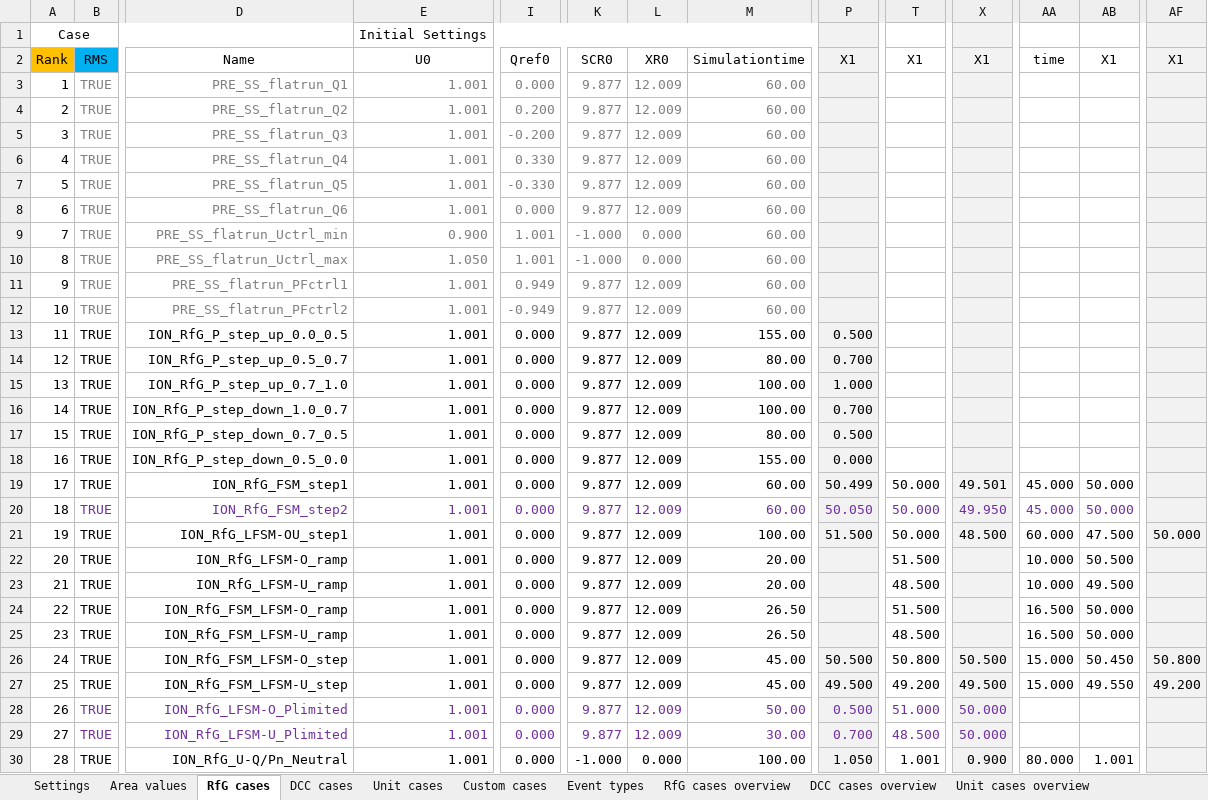
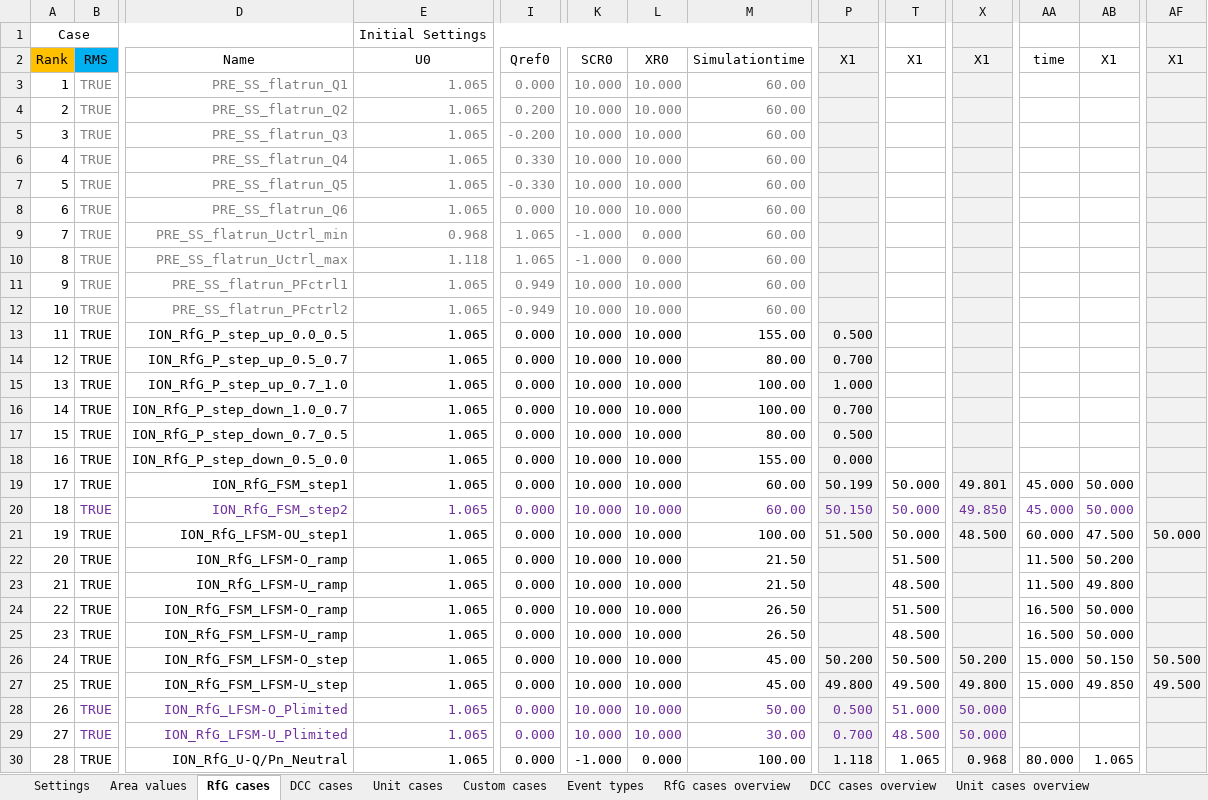
Before and after one commit to ZRPedro/MTB, an Excel workbook: testcases.xlsx, sheet RfG cases, drawn as a sheet; only a part is shown, gaps mark what is left out; values as stored, in another font and other column widths than the file's, no borders; the diff covers the shown part only; the diff names each change by its address in the sheet, - before the commit and + after, or states it on an @@ line.

Commit message:
Update "Solbakken" data to anonymous

```diff
--- a/testcases.xlsx (sheet RfG cases)
+++ b/testcases.xlsx (sheet RfG cases)
-E3:E8: 1.001
+E3:E8: 1.065
-K3:K8: 9.877
+K3:K8: 10.000
-L3:L8: 12.009
+L3:L8: 10.000
-E9: 0.900
+E9: 0.968
-I9:I10: 1.001
+I9:I10: 1.065
-E10: 1.050
+E10: 1.118
-E11:E30: 1.001
+E11:E30: 1.065
-K11:K29: 9.877
+K11:K29: 10.000
-L11:L29: 12.009
+L11:L29: 10.000
-P19: 50.499
+P19: 50.199
-X19: 49.501
+X19: 49.801
-P20: 50.050
+P20: 50.150
-X20: 49.950
+X20: 49.850
-M22:M23: 20.00
+M22:M23: 21.50
-AA22:AA23: 10.000
+AA22:AA23: 11.500
-AB22: 50.500
+AB22: 50.200
-AB23: 49.500
+AB23: 49.800
-P26: 50.500
+P26: 50.200
-T26: 50.800
+T26: 50.500
-X26: 50.500
+X26: 50.200
-AB26: 50.450
+AB26: 50.150
-AF26: 50.800
+AF26: 50.500
-P27: 49.500
+P27: 49.800
-T27: 49.200
+T27: 49.500
-X27: 49.500
+X27: 49.800
-AB27: 49.550
+AB27: 49.850
-AF27: 49.200
+AF27: 49.500
-P30: 1.050
+P30: 1.118
-T30: 1.001
+T30: 1.065
-X30: 0.900
+X30: 0.968
-AB30: 1.001
+AB30: 1.065
```
Also changed, not shown: 535 edited cells elsewhere in this sheet, sheet Custom cases, sheet Unit cases, sheet DCC cases, sheet Area values, sheet Settings.
